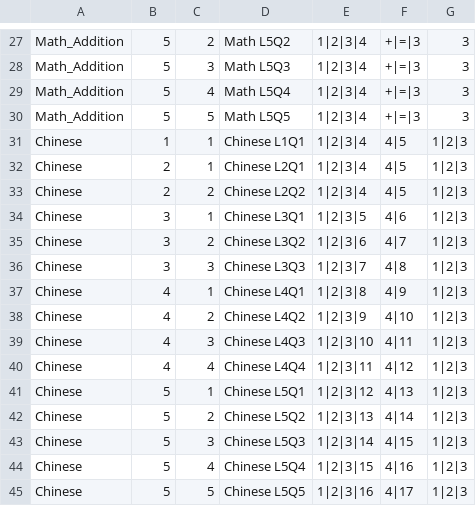
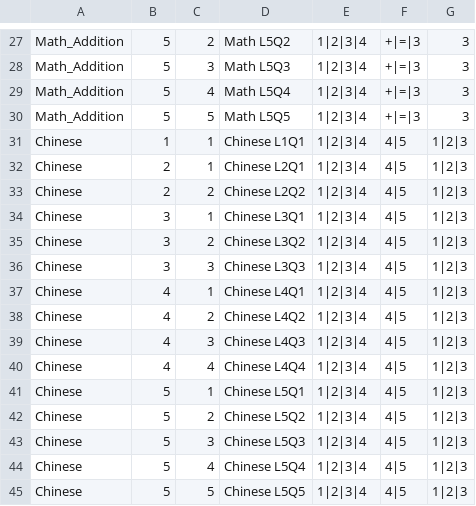
Before and after one commit to duyean/GDD_TP23, a CSV file: Assets/Resources/CSV/Questions.csv, drawn as a sheet; only a part is shown, gaps mark what is left out.

```diff
--- a/Assets/Resources/CSV/Questions.csv
+++ b/Assets/Resources/CSV/Questions.csv
@@ -33,13 +33,13 @@ Chinese,2,1,Chinese L2Q1,1|2|3|4,4|5,1|2|3
 Chinese,2,2,Chinese L2Q2,1|2|3|4,4|5,1|2|3
-Chinese,3,1,Chinese L3Q1,1|2|3|5,4|6,1|2|3
-Chinese,3,2,Chinese L3Q2,1|2|3|6,4|7,1|2|3
-Chinese,3,3,Chinese L3Q3,1|2|3|7,4|8,1|2|3
-Chinese,4,1,Chinese L4Q1,1|2|3|8,4|9,1|2|3
-Chinese,4,2,Chinese L4Q2,1|2|3|9,4|10,1|2|3
-Chinese,4,3,Chinese L4Q3,1|2|3|10,4|11,1|2|3
-Chinese,4,4,Chinese L4Q4,1|2|3|11,4|12,1|2|3
-Chinese,5,1,Chinese L5Q1,1|2|3|12,4|13,1|2|3
-Chinese,5,2,Chinese L5Q2,1|2|3|13,4|14,1|2|3
-Chinese,5,3,Chinese L5Q3,1|2|3|14,4|15,1|2|3
-Chinese,5,4,Chinese L5Q4,1|2|3|15,4|16,1|2|3
-Chinese,5,5,Chinese L5Q5,1|2|3|16,4|17,1|2|3
+Chinese,3,1,Chinese L3Q1,1|2|3|4,4|5,1|2|3
+Chinese,3,2,Chinese L3Q2,1|2|3|4,4|5,1|2|3
+Chinese,3,3,Chinese L3Q3,1|2|3|4,4|5,1|2|3
+Chinese,4,1,Chinese L4Q1,1|2|3|4,4|5,1|2|3
+Chinese,4,2,Chinese L4Q2,1|2|3|4,4|5,1|2|3
+Chinese,4,3,Chinese L4Q3,1|2|3|4,4|5,1|2|3
+Chinese,4,4,Chinese L4Q4,1|2|3|4,4|5,1|2|3
+Chinese,5,1,Chinese L5Q1,1|2|3|4,4|5,1|2|3
+Chinese,5,2,Chinese L5Q2,1|2|3|4,4|5,1|2|3
+Chinese,5,3,Chinese L5Q3,1|2|3|4,4|5,1|2|3
+Chinese,5,4,Chinese L5Q4,1|2|3|4,4|5,1|2|3
+Chinese,5,5,Chinese L5Q5,1|2|3|4,4|5,1|2|3
```
Also changed, not shown: 13 other files.
